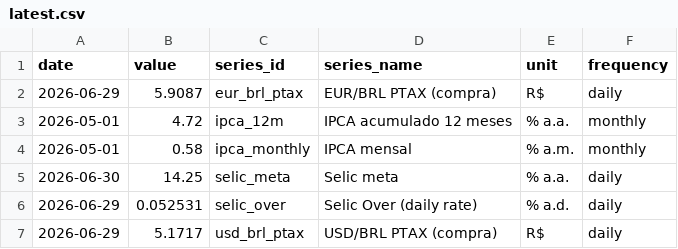
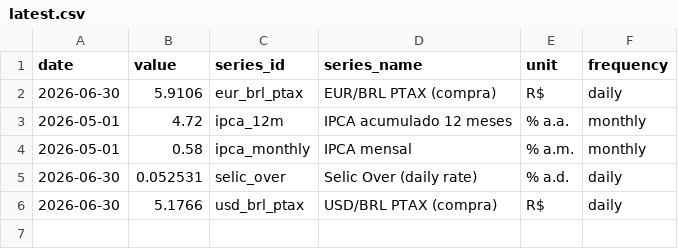
Before and after one commit to vinimabreu/bcb-data-pipeline, a CSV file: data/latest.csv, drawn as a sheet.

```diff
--- a/data/latest.csv
+++ b/data/latest.csv
@@ -1,7 +1,6 @@
 date,value,series_id,series_name,unit,frequency
-2026-06-29,5.9087,eur_brl_ptax,EUR/BRL PTAX (compra),R$,daily
+2026-06-30,5.9106,eur_brl_ptax,EUR/BRL PTAX (compra),R$,daily
 2026-05-01,4.72,ipca_12m,IPCA acumulado 12 meses,% a.a.,monthly
 2026-05-01,0.58,ipca_monthly,IPCA mensal,% a.m.,monthly
-2026-06-30,14.25,selic_meta,Selic meta,% a.a.,daily
-2026-06-29,0.052531,selic_over,Selic Over (daily rate),% a.d.,daily
-2026-06-29,5.1717,usd_brl_ptax,USD/BRL PTAX (compra),R$,daily
+2026-06-30,0.052531,selic_over,Selic Over (daily rate),% a.d.,daily
+2026-06-30,5.1766,usd_brl_ptax,USD/BRL PTAX (compra),R$,daily
```
Also changed, not shown: 1 other file.
